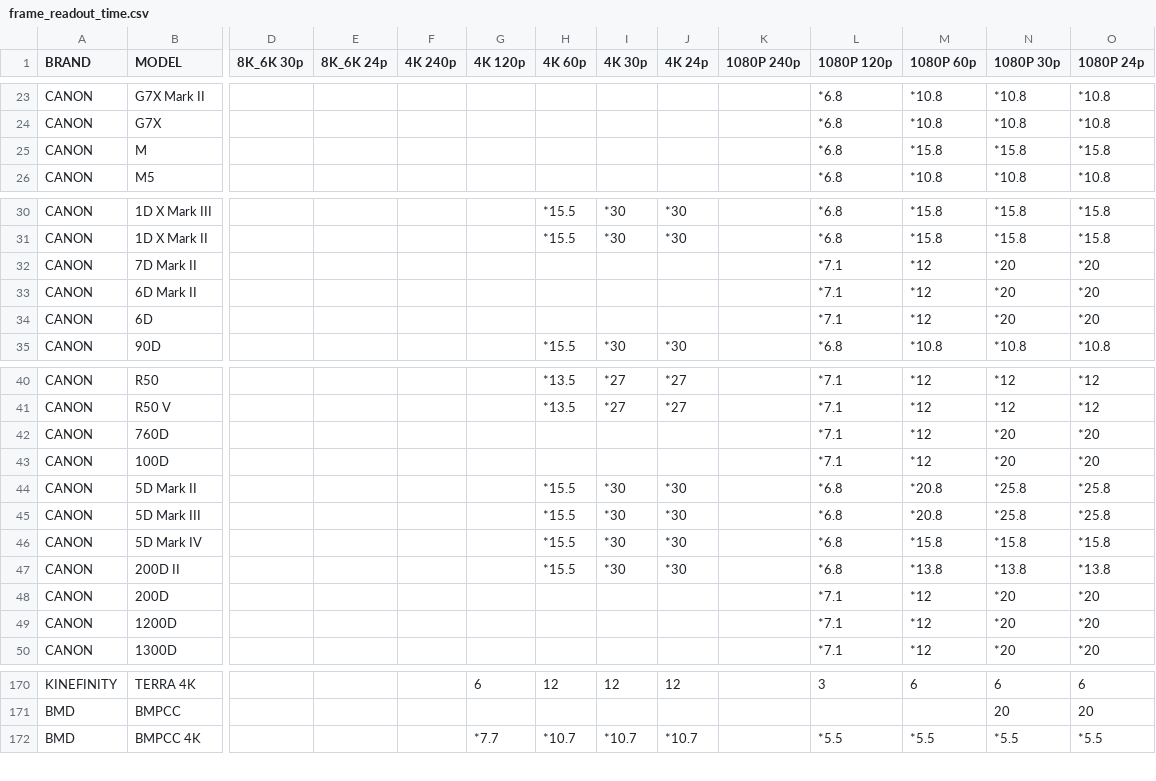
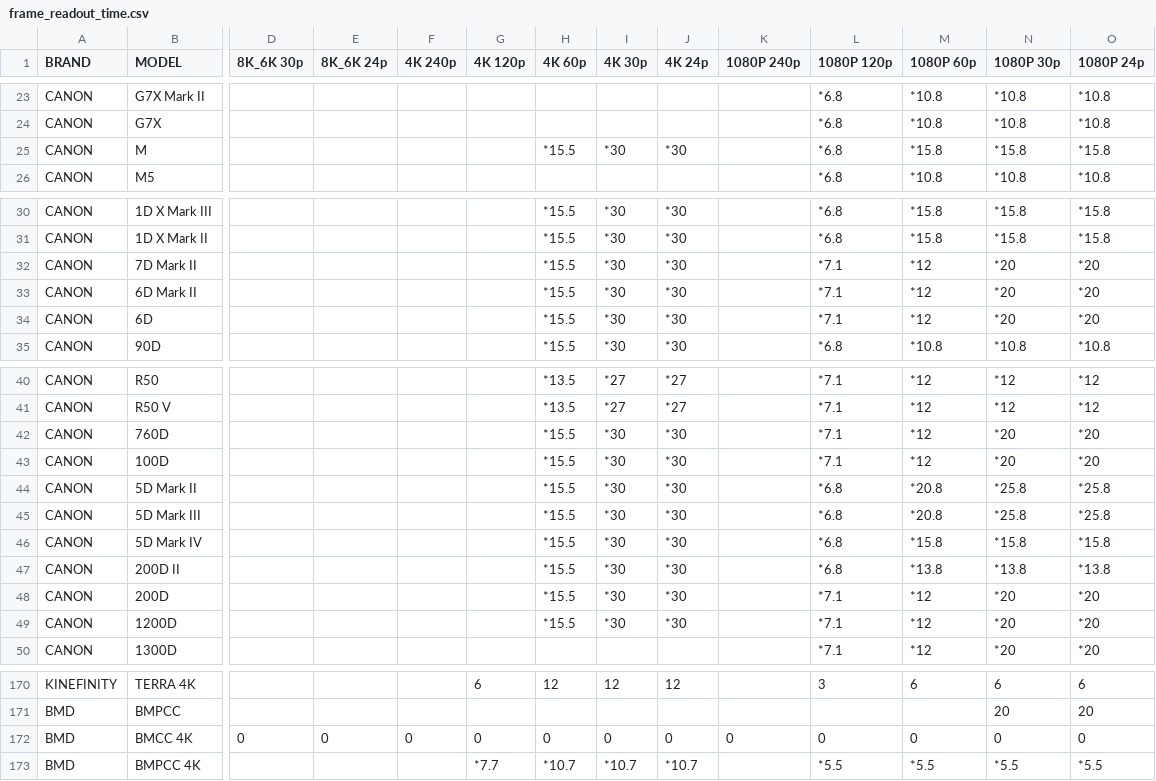
Before and after one commit to NiYien/docs, a CSV file: Update/frame_readout/frame_readout_time.csv, drawn as a sheet; only a part is shown, gaps mark what is left out; rows hold the shown columns only; the diff names each change by its address in the sheet, - before the commit and + after, or states it on an @@ line.

```diff
--- a/Update/frame_readout/frame_readout_time.csv
+++ b/Update/frame_readout/frame_readout_time.csv
-H25 (4K 60p): (empty)
+H25 (4K 60p): *15.5
-I25 (4K 30p): (empty)
+I25 (4K 30p): *30
-J25 (4K 24p): (empty)
+J25 (4K 24p): *30
-H32:H34 (4K 60p): (empty)
+H32:H34 (4K 60p): *15.5
-I32:I34 (4K 30p): (empty)
+I32:I34 (4K 30p): *30
-J32:J34 (4K 24p): (empty)
+J32:J34 (4K 24p): *30
-H42:H43 (4K 60p): (empty)
+H42:H43 (4K 60p): *15.5
-I42:I43 (4K 30p): (empty)
+I42:I43 (4K 30p): *30
-J42:J43 (4K 24p): (empty)
+J42:J43 (4K 24p): *30
-H48:H49 (4K 60p): (empty)
+H48:H49 (4K 60p): *15.5
-I48:I49 (4K 30p): (empty)
+I48:I49 (4K 30p): *30
-J48:J49 (4K 24p): (empty)
+J48:J49 (4K 24p): *30
+row 172: BMD | BMCC 4K | 0 | 0 | 0 | 0 | 0 | 0 | 0 | 0 | 0 | 0 | 0 | 0
```
Also changed, not shown: 4 other files.
